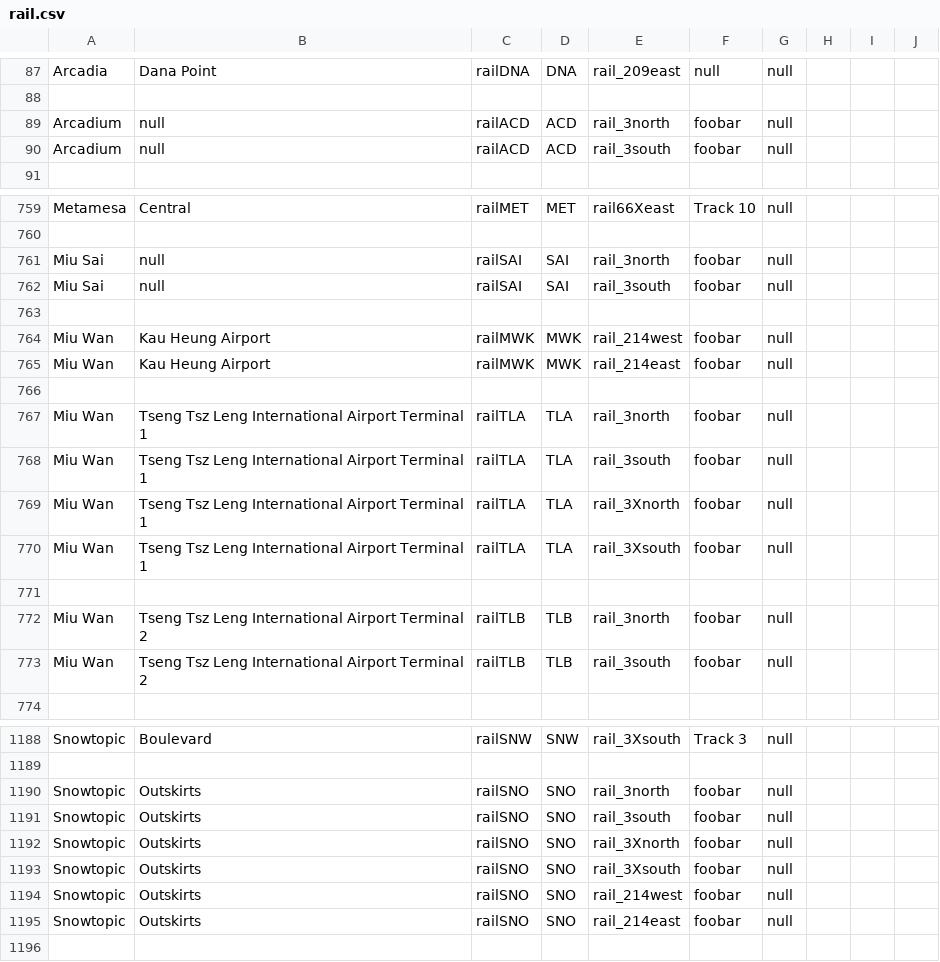
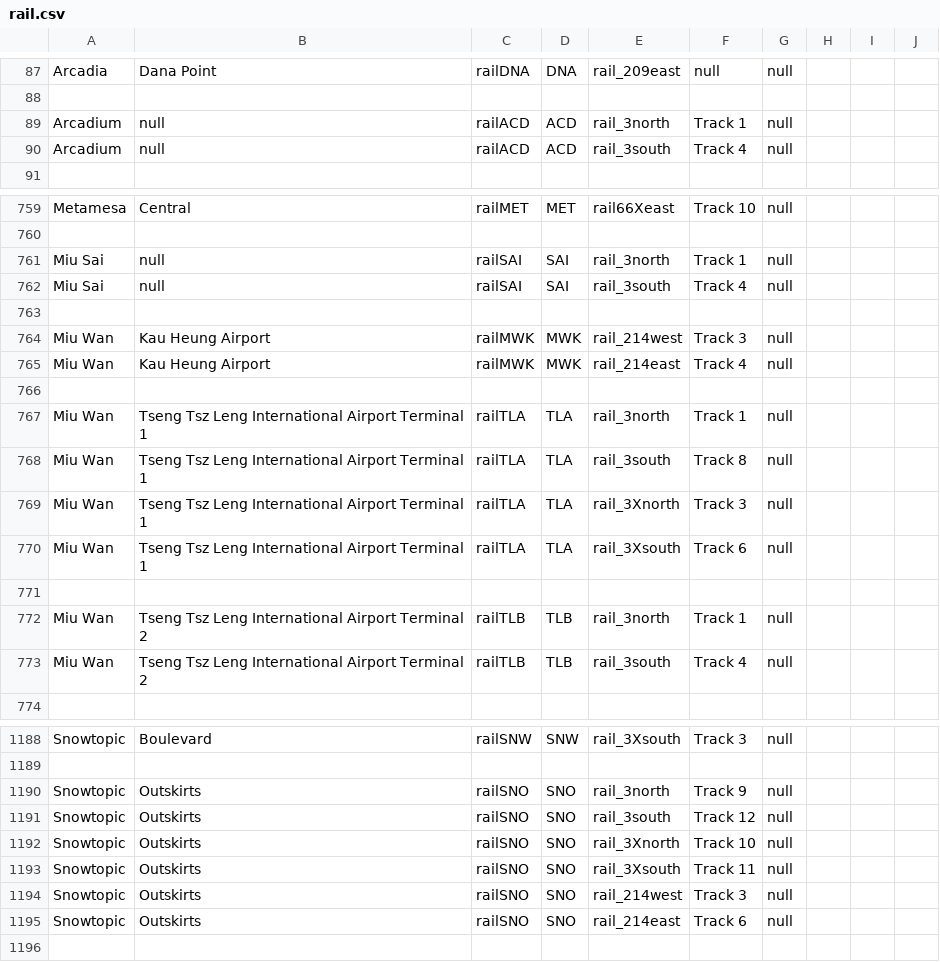
Before and after one commit to KittyCat11231/Feline-Holdings, a CSV file: src/intraroute/data/ui/stops/rail.csv, drawn as a sheet; only a part is shown, gaps mark what is left out; the diff covers the shown part only.

Commit message:
track numbers

```diff
--- a/src/intraroute/data/ui/stops/rail.csv
+++ b/src/intraroute/data/ui/stops/rail.csv
@@ -88,4 +88,4 @@ Arcadia,Dana Point,railDNA,DNA,rail_209east,null,null,,,
 ,,,,,,,,,
-Arcadium,null,railACD,ACD,rail_3north,foobar,null,,,
-Arcadium,null,railACD,ACD,rail_3south,foobar,null,,,
+Arcadium,null,railACD,ACD,rail_3north,Track 1,null,,,
+Arcadium,null,railACD,ACD,rail_3south,Track 4,null,,,
 ,,,,,,,,,
@@ -760,15 +760,15 @@ Metamesa,Central,railMET,MET,rail66Xeast,Track 10,null,,,
 ,,,,,,,,,
-Miu Sai,null,railSAI,SAI,rail_3north,foobar,null,,,
-Miu Sai,null,railSAI,SAI,rail_3south,foobar,null,,,
+Miu Sai,null,railSAI,SAI,rail_3north,Track 1,null,,,
+Miu Sai,null,railSAI,SAI,rail_3south,Track 4,null,,,
 ,,,,,,,,,
-Miu Wan,Kau Heung Airport,railMWK,MWK,rail_214west,foobar,null,,,
-Miu Wan,Kau Heung Airport,railMWK,MWK,rail_214east,foobar,null,,,
+Miu Wan,Kau Heung Airport,railMWK,MWK,rail_214west,Track 3,null,,,
+Miu Wan,Kau Heung Airport,railMWK,MWK,rail_214east,Track 4,null,,,
 ,,,,,,,,,
-Miu Wan,Tseng Tsz Leng International Airport Terminal 1,railTLA,TLA,rail_3north,foobar,null,,,
-Miu Wan,Tseng Tsz Leng International Airport Terminal 1,railTLA,TLA,rail_3south,foobar,null,,,
-Miu Wan,Tseng Tsz Leng International Airport Terminal 1,railTLA,TLA,rail_3Xnorth,foobar,null,,,
-Miu Wan,Tseng Tsz Leng International Airport Terminal 1,railTLA,TLA,rail_3Xsouth,foobar,null,,,
+Miu Wan,Tseng Tsz Leng International Airport Terminal 1,railTLA,TLA,rail_3north,Track 1,null,,,
+Miu Wan,Tseng Tsz Leng International Airport Terminal 1,railTLA,TLA,rail_3south,Track 8,null,,,
+Miu Wan,Tseng Tsz Leng International Airport Terminal 1,railTLA,TLA,rail_3Xnorth,Track 3,null,,,
+Miu Wan,Tseng Tsz Leng International Airport Terminal 1,railTLA,TLA,rail_3Xsouth,Track 6,null,,,
 ,,,,,,,,,
-Miu Wan,Tseng Tsz Leng International Airport Terminal 2,railTLB,TLB,rail_3north,foobar,null,,,
-Miu Wan,Tseng Tsz Leng International Airport Terminal 2,railTLB,TLB,rail_3south,foobar,null,,,
+Miu Wan,Tseng Tsz Leng International Airport Terminal 2,railTLB,TLB,rail_3north,Track 1,null,,,
+Miu Wan,Tseng Tsz Leng International Airport Terminal 2,railTLB,TLB,rail_3south,Track 4,null,,,
 ,,,,,,,,,
@@ -1189,8 +1189,8 @@ Snowtopic,Boulevard,railSNW,SNW,rail_3Xsouth,Track 3,null,,,
 ,,,,,,,,,
-Snowtopic,Outskirts,railSNO,SNO,rail_3north,foobar,null,,,
-Snowtopic,Outskirts,railSNO,SNO,rail_3south,foobar,null,,,
-Snowtopic,Outskirts,railSNO,SNO,rail_3Xnorth,foobar,null,,,
-Snowtopic,Outskirts,railSNO,SNO,rail_3Xsouth,foobar,null,,,
-Snowtopic,Outskirts,railSNO,SNO,rail_214west,foobar,null,,,
-Snowtopic,Outskirts,railSNO,SNO,rail_214east,foobar,null,,,
+Snowtopic,Outskirts,railSNO,SNO,rail_3north,Track 9,null,,,
+Snowtopic,Outskirts,railSNO,SNO,rail_3south,Track 12,null,,,
+Snowtopic,Outskirts,railSNO,SNO,rail_3Xnorth,Track 10,null,,,
+Snowtopic,Outskirts,railSNO,SNO,rail_3Xsouth,Track 11,null,,,
+Snowtopic,Outskirts,railSNO,SNO,rail_214west,Track 3,null,,,
+Snowtopic,Outskirts,railSNO,SNO,rail_214east,Track 6,null,,,
 ,,,,,,,,,
```
Also changed, not shown: 33 edited cells elsewhere in this file, 1 other file.
